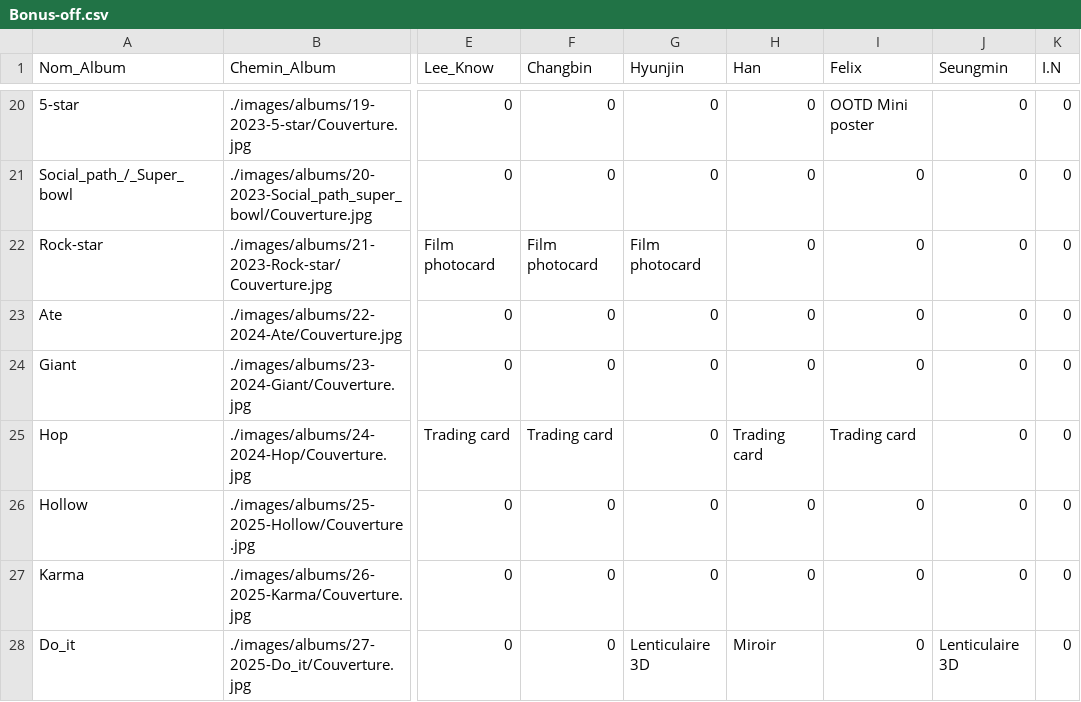
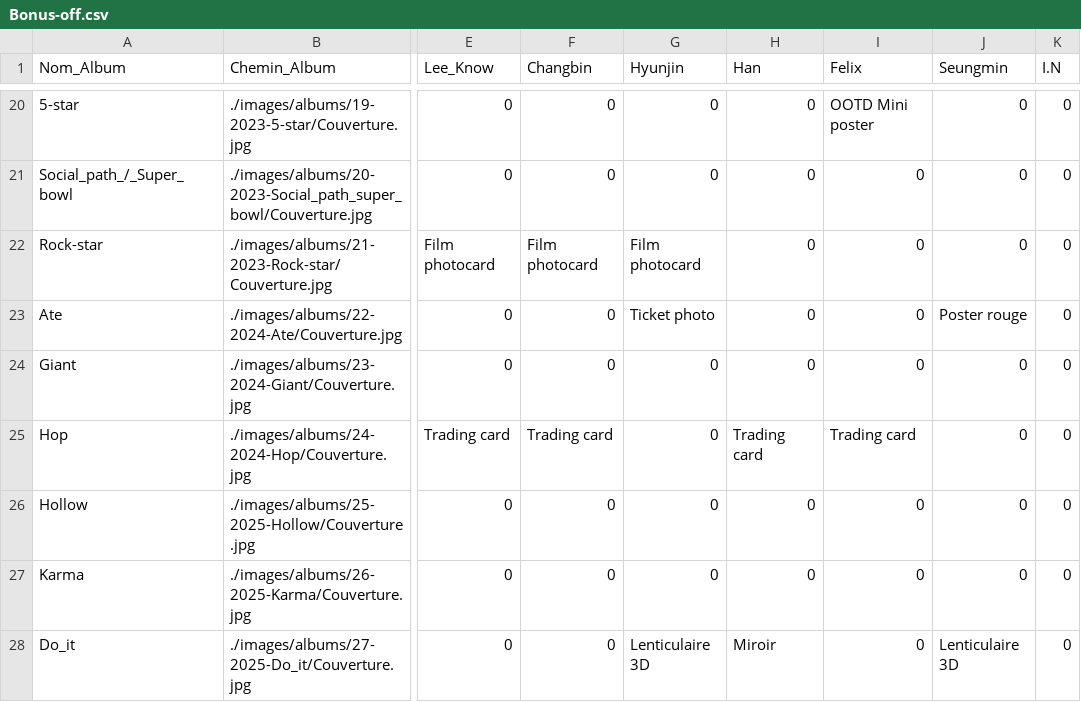
Before and after one commit to Layer09/StrayKids-Album-Collection, a CSV file: PC-csv/Laurana/Bonus-off.csv, drawn as a sheet; only a part is shown, gaps mark what is left out; the diff names each change by its address in the sheet, - before the commit and + after, or states it on an @@ line.

Commit message:
Update Bonus-off.csv

```diff
--- a/PC-csv/Laurana/Bonus-off.csv
+++ b/PC-csv/Laurana/Bonus-off.csv
-G23 (Hyunjin): 0
+G23 (Hyunjin): Ticket photo
-J23 (Seungmin): 0
+J23 (Seungmin): Poster rouge
```
